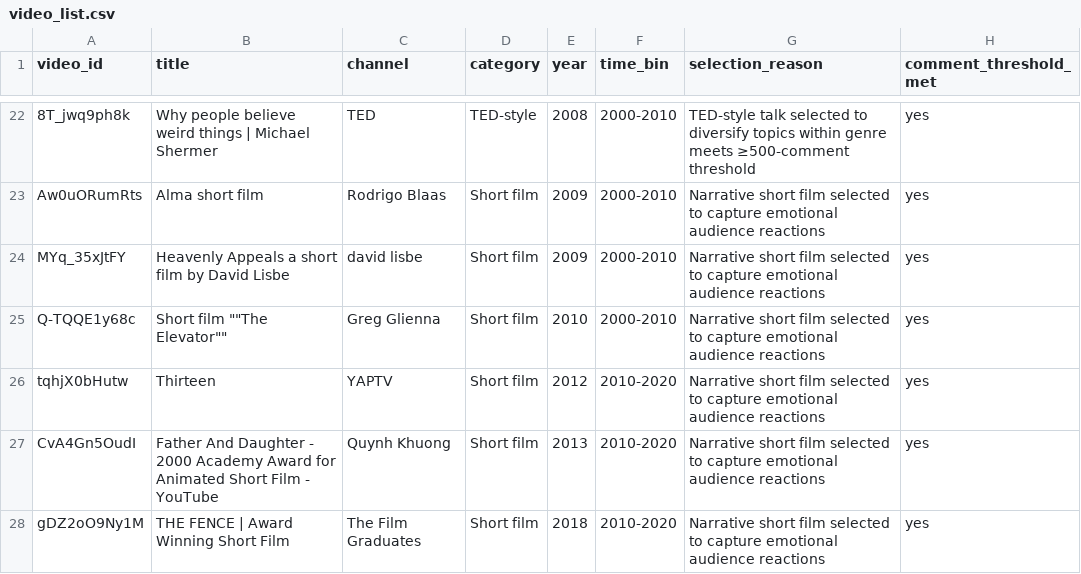
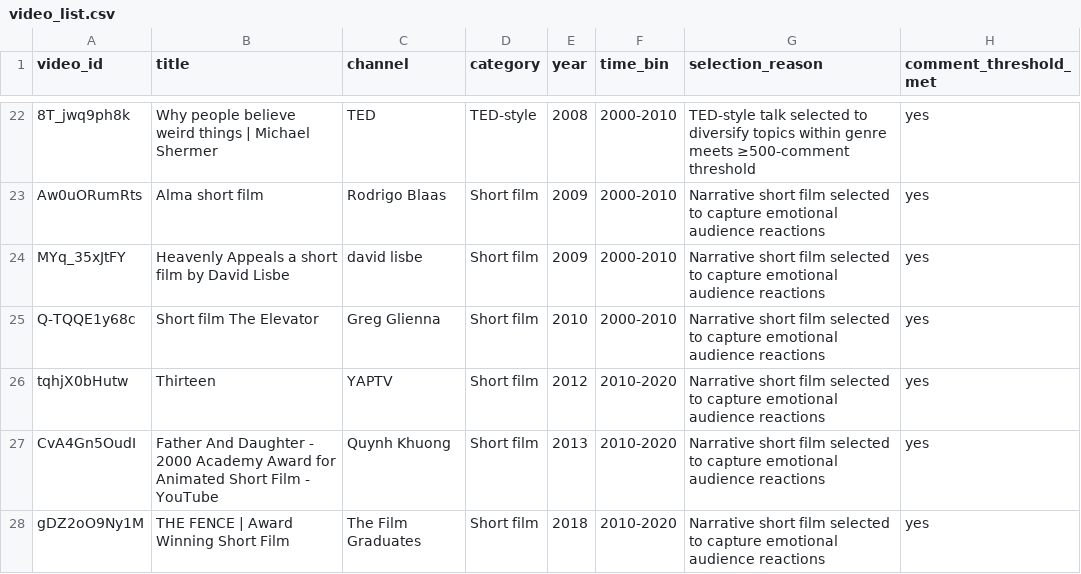
Before and after one commit to mustafayubk/SOSC314_Project, a CSV file: data/video_list.csv, drawn as a sheet; only a part is shown, gaps mark what is left out.

Commit message:
Week 3: Add short film videos to complete 15-video genre sample

```diff
--- a/data/video_list.csv
+++ b/data/video_list.csv
@@ -24,3 +24,3 @@ Aw0uORumRts,Alma short film,Rodrigo Blaas,Short film,2009,2000-2010,Narrative sh
 MYq_35xJtFY,Heavenly Appeals a short film by David Lisbe,david lisbe,Short film,2009,2000-2010,Narrative short film selected to capture emotional audience reactions,yes
-Q-TQQE1y68c,Short film ""The Elevator"",Greg Glienna,Short film,2010,2000-2010,Narrative short film selected to capture emotional audience reactions,yes
+Q-TQQE1y68c,Short film The Elevator,Greg Glienna,Short film,2010,2000-2010,Narrative short film selected to capture emotional audience reactions,yes
 tqhjX0bHutw,Thirteen,YAPTV,Short film,2012,2010-2020,Narrative short film selected to capture emotional audience reactions,yes
```
